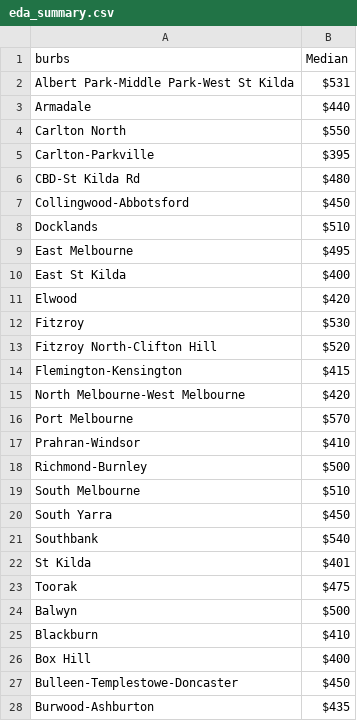
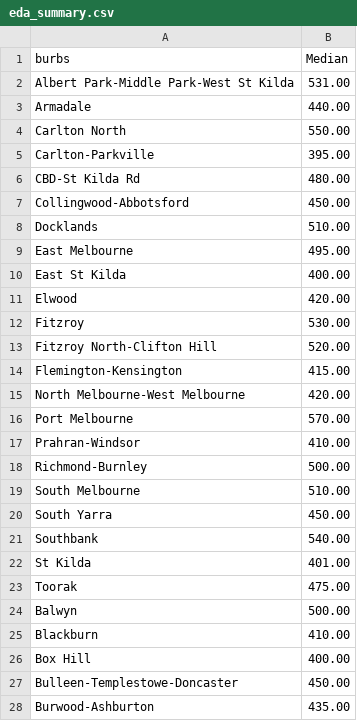
Before and after one commit to GuyDavis1/Week-9-Homework, a CSV file: data/eda_summary.csv, drawn as a sheet; only a part is shown; the diff covers the shown part only.

```diff
--- a/data/eda_summary.csv
+++ b/data/eda_summary.csv
@@ -1,28 +1,28 @@
 burbs,Median
-Albert Park-Middle Park-West St Kilda,$531
-Armadale,$440
-Carlton North,$550
-Carlton-Parkville,$395
-CBD-St Kilda Rd,$480
-Collingwood-Abbotsford,$450
-Docklands,$510
-East Melbourne,$495
-East St Kilda,$400
-Elwood,$420
-Fitzroy,$530
-Fitzroy North-Clifton Hill,$520
-Flemington-Kensington,$415
-North Melbourne-West Melbourne,$420
-Port Melbourne,$570
-Prahran-Windsor,$410
-Richmond-Burnley,$500
-South Melbourne,$510
-South Yarra,$450
-Southbank,$540
-St Kilda,$401
-Toorak,$475
-Balwyn,$500
-Blackburn,$410
-Box Hill,$400
-Bulleen-Templestowe-Doncaster,$450
-Burwood-Ashburton,$435
+Albert Park-Middle Park-West St Kilda,531.00
+Armadale,440.00
+Carlton North,550.00
+Carlton-Parkville,395.00
+CBD-St Kilda Rd,480.00
+Collingwood-Abbotsford,450.00
+Docklands,510.00
+East Melbourne,495.00
+East St Kilda,400.00
+Elwood,420.00
+Fitzroy,530.00
+Fitzroy North-Clifton Hill,520.00
+Flemington-Kensington,415.00
+North Melbourne-West Melbourne,420.00
+Port Melbourne,570.00
+Prahran-Windsor,410.00
+Richmond-Burnley,500.00
+South Melbourne,510.00
+South Yarra,450.00
+Southbank,540.00
+St Kilda,401.00
+Toorak,475.00
+Balwyn,500.00
+Blackburn,410.00
+Box Hill,400.00
+Bulleen-Templestowe-Doncaster,450.00
+Burwood-Ashburton,435.00
```
Also changed, not shown: 120 edited cells elsewhere in this file, 3 other files.
